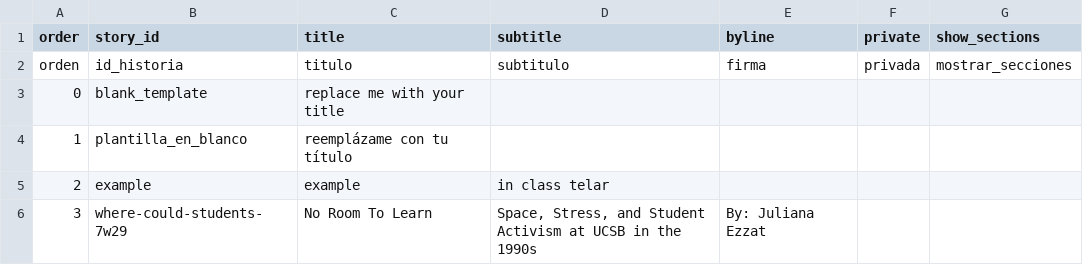
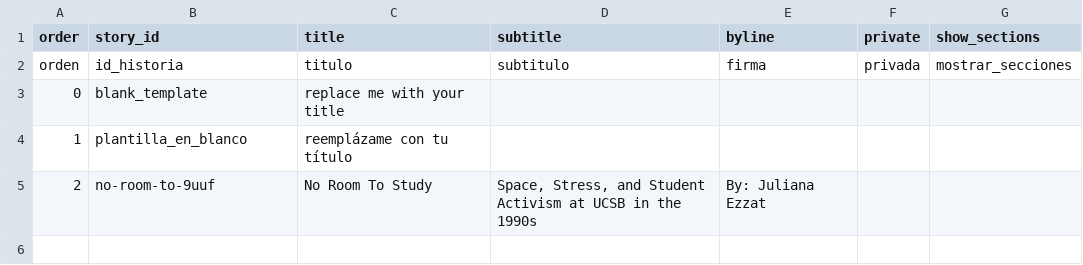
Before and after one commit to julianaezzat/telar-firstexample, a CSV file: telar-content/spreadsheets/project.csv, drawn as a sheet.

Commit message:
Published via Telar Compositor

```diff
--- a/telar-content/spreadsheets/project.csv
+++ b/telar-content/spreadsheets/project.csv
@@ -4,3 +4,2 @@ orden,id_historia,titulo,subtitulo,firma,privada,mostrar_secciones
 1,plantilla_en_blanco,reemplázame con tu título,,,,
-2,example,example,in class telar,,,
-3,where-could-students-7w29,No Room To Learn,"Space, Stress, and Student Activism at UCSB in the 1990s",By: Juliana Ezzat,,
+2,no-room-to-9uuf,No Room To Study,"Space, Stress, and Student Activism at UCSB in the 1990s",By: Juliana Ezzat,,
```
Also changed, not shown: telar-content/spreadsheets/objects.csv, 14 other files.
